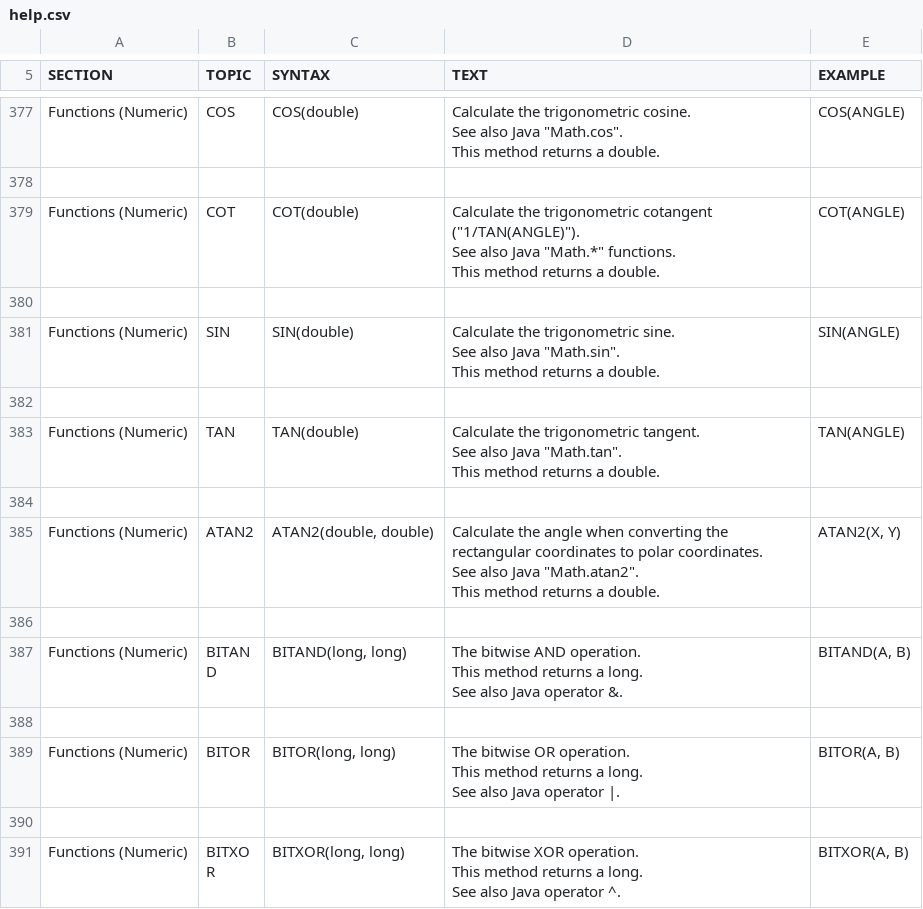
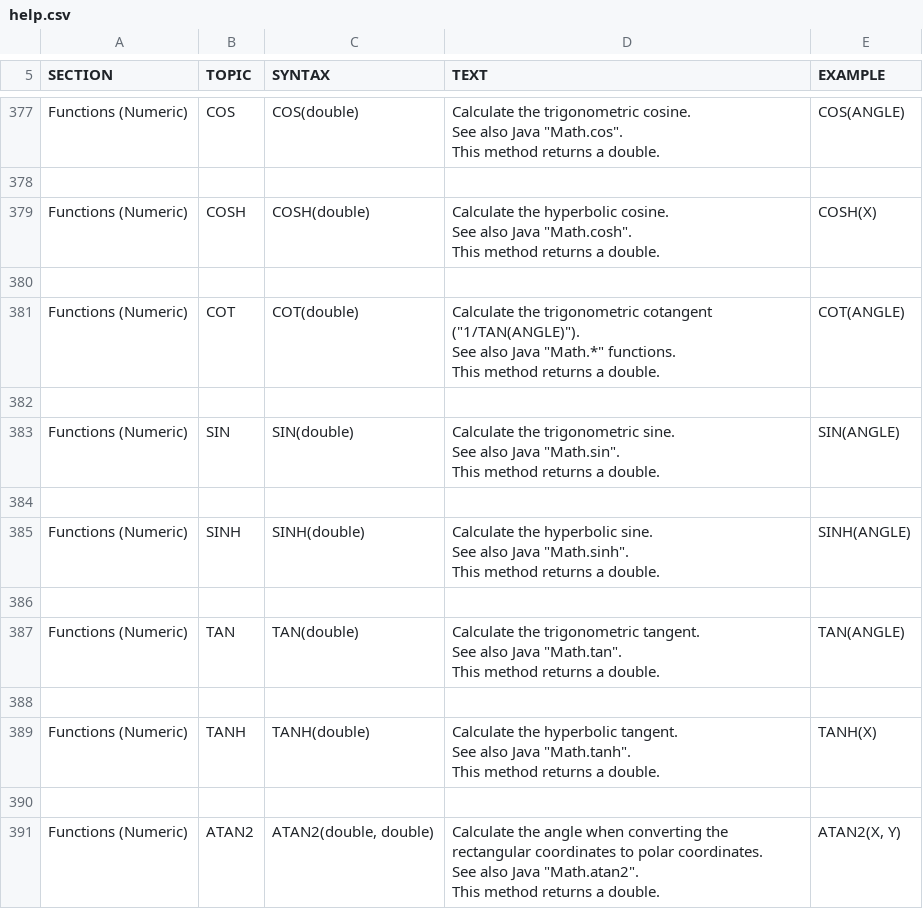
Before and after one commit to coderplay/h2-bitmap, a CSV file: h2/src/docsrc/help/help.csv, drawn as a sheet; only a part is shown, gaps mark what is left out; the shorter side is filled out with more unchanged rows; ↵ is a line break in a cell; the diff names each change by its address in the sheet, - before the commit and + after, or states it on an @@ line.

Commit message:
Support for COSH, SINH, and TANH functions.

```diff
--- a/h2/src/docsrc/help/help.csv
+++ b/h2/src/docsrc/help/help.csv
+row 379: Functions (Numeric) | COSH | COSH(double) | Calculate the hyperbolic cosine. ↵ See also Java "Math.cosh". ↵ This method returns a double. | COSH(X)
+row 380: (empty)
+row 385: Functions (Numeric) | SINH | SINH(double) | Calculate the hyperbolic sine. ↵ See also Java "Math.sinh". ↵ This method returns a double. | SINH(ANGLE)
+row 386: (empty)
+row 388: (empty)
+row 389: Functions (Numeric) | TANH | TANH(double) | Calculate the hyperbolic tangent. ↵ See also Java "Math.tanh". ↵ This method returns a double. | TANH(X)
```
Also changed, not shown: 4 other files.
